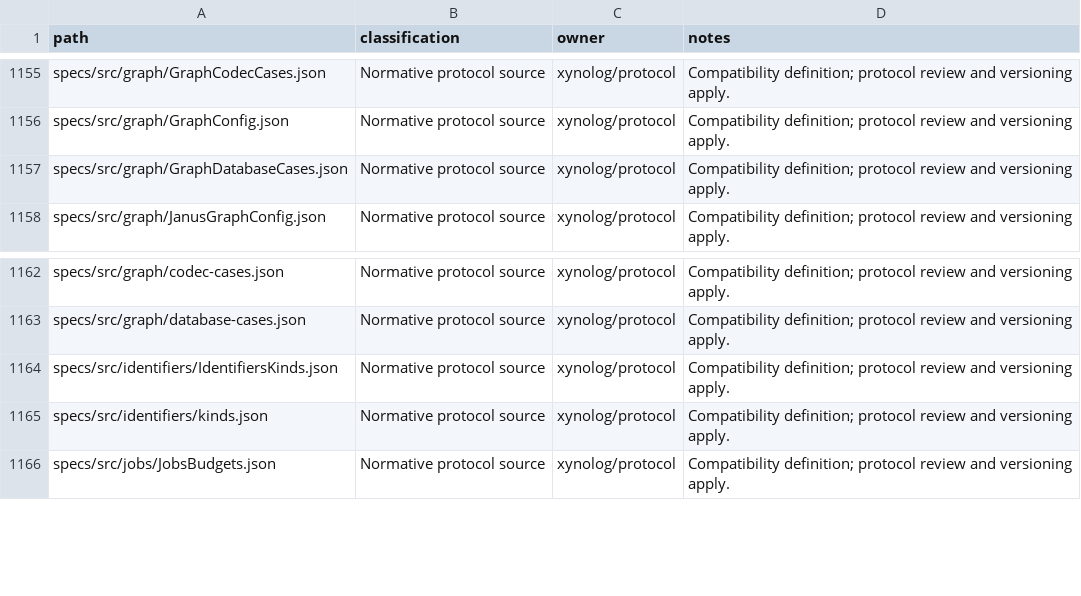
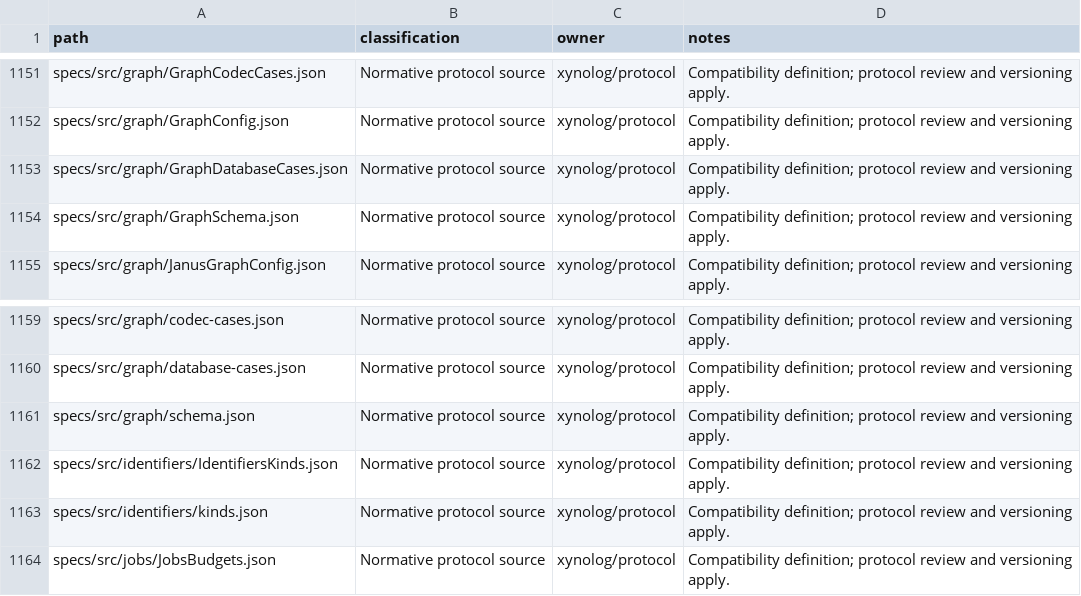
Before and after one commit to Xynoplex/protocol, a CSV file: OWNERSHIP-INVENTORY.csv, drawn as a sheet; only a part is shown, gaps mark what is left out; the diff covers the shown part only.

Commit message:
The weaver suite runs on the OCaml harness alone (#84)
* The graph's schema is stated: the labels, keys, lookups, relationships and stub every store keeps it by

specs/src/graph/schema.json names each kind of node a graph holds, the row
of graph/codec-cases.json it stores, the property it is keyed by and the
ones it is found by; each relationship and the kinds it joins; and the
marker a stub carries. A reader rule holds every name in it to the codec's
rows, so the schema names nothing neither it nor the codec holds.

Signed-off-by: Adam Pingel <oss@pingel.org>

* The weaver suite is ported to the OCaml harness

conformance/ocaml/weaver holds the 17 cases of conformance/weaver, read
through xynolog_protocol alone. The harness reads the graph by
graph/schema.json (graph_reader.ml), reads each row by its own codec held
to graph/codec-cases.json (graph_codec.ml, gated in the census), and
starts a Weaver in a world of its own beside a real Archivist
(weaver_world.ml).

Signed-off-by: Adam Pingel <oss@pingel.org>

* The weaver suite runs on the OCaml harness alone

- Deleted: conformance/weaver/; harness/weaver-world.ts, weaver-process.ts,
  weaver-setup.ts, graph-codec.ts and graph-database.ts with their tests,
  and archivist-world.ts, archivist-process.ts and archivist-setup.ts,
  which the weaver suite was the last to use; the test:weaver script, the
  vitest project, the fixtures config's two entries and neo4j-driver.
- What only those files used goes with them: implementations.ts's
  WeaverService, protocol-core.ts's validators and annotation getters and
  mintedJobId, and world.ts's PARTICIPANT_CLIENT.
- WEAVER.md's Held by names weaver/<file> of conformance/ocaml/weaver. The
  conformance README lists the weaver suite among those on the OCaml
  harness.

Signed-off-by: Adam Pingel <oss@pingel.org>

---------

Signed-off-by: Adam Pingel <oss@pingel.org>

```diff
--- a/OWNERSHIP-INVENTORY.csv
+++ b/OWNERSHIP-INVENTORY.csv
@@ -1157,2 +1153,3 @@ specs/src/graph/GraphConfig.json,Normative protocol source,xynolog/protocol,Comp
 specs/src/graph/GraphDatabaseCases.json,Normative protocol source,xynolog/protocol,Compatibility definition; protocol review and versioning apply.
+specs/src/graph/GraphSchema.json,Normative protocol source,xynolog/protocol,Compatibility definition; protocol review and versioning apply.
 specs/src/graph/JanusGraphConfig.json,Normative protocol source,xynolog/protocol,Compatibility definition; protocol review and versioning apply.
@@ -1163,2 +1160,3 @@ specs/src/graph/codec-cases.json,Normative protocol source,xynolog/protocol,Comp
 specs/src/graph/database-cases.json,Normative protocol source,xynolog/protocol,Compatibility definition; protocol review and versioning apply.
+specs/src/graph/schema.json,Normative protocol source,xynolog/protocol,Compatibility definition; protocol review and versioning apply.
 specs/src/identifiers/IdentifiersKinds.json,Normative protocol source,xynolog/protocol,Compatibility definition; protocol review and versioning apply.
```
Also changed, not shown: 12 added rows and 16 removed rows elsewhere in this file, 45 other files.
